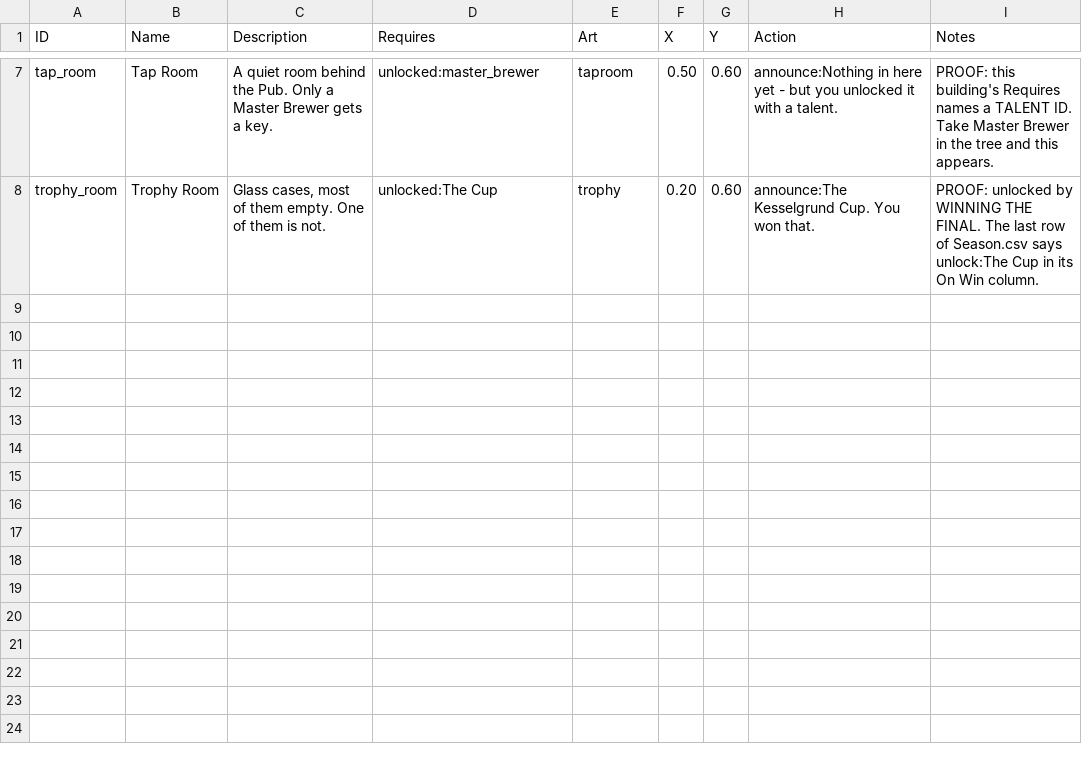
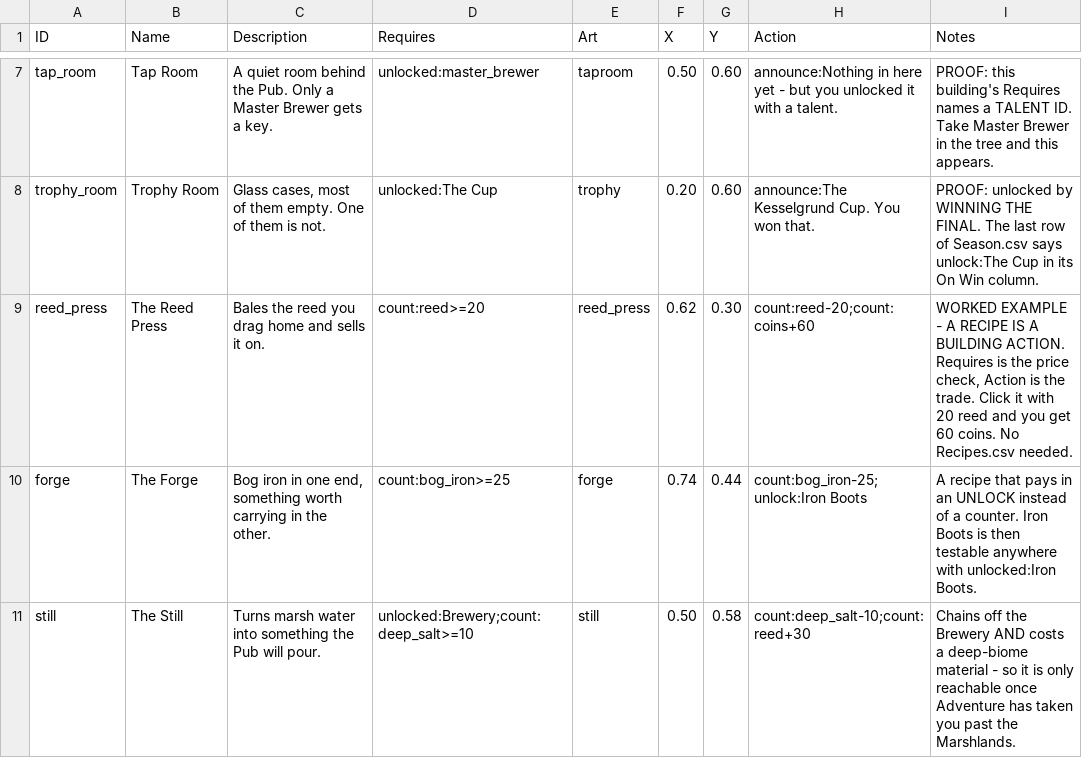
Before and after one commit to SchwartzAnthony/project_sb, a CSV file: data/Buildings.csv, drawn as a sheet; only a part is shown, gaps mark what is left out; the diff names each change by its address in the sheet, - before the commit and + after, or states it on an @@ line.

```diff
--- a/data/Buildings.csv
+++ b/data/Buildings.csv
+row 9: reed_press | The Reed Press | Bales the reed you drag home and sells it on. | count:reed>=20 | reed_press | 0.62 | 0.30 | count:reed-20;count:coins+60 | WORKED EXAMPLE - A RECIPE IS A BUILDING ACTION. Requires is the price check, Action is the trade. Click it with 20 reed and you get 60 coins. No Recipes.csv needed.
+row 10: forge | The Forge | Bog iron in one end, something worth carrying in the other. | count:bog_iron>=25 | forge | 0.74 | 0.44 | count:bog_iron-25;unlock:Iron Boots | A recipe that pays in an UNLOCK instead of a counter. Iron Boots is then testable anywhere with unlocked:Iron Boots.
+row 11: still | The Still | Turns marsh water into something the Pub will pour. | unlocked:Brewery;count:deep_salt>=10 | still | 0.50 | 0.58 | count:deep_salt-10;count:reed+30 | Chains off the Brewery AND costs a deep-biome material - so it is only reachable once Adventure has taken you past the Marshlands.
```
Also changed, not shown: data/Dialogue.csv, data/Season.csv, 11 other files.
